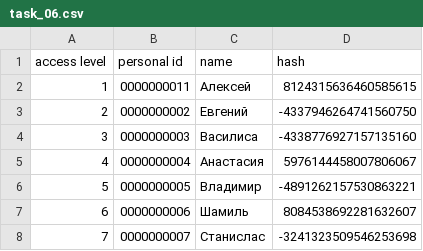
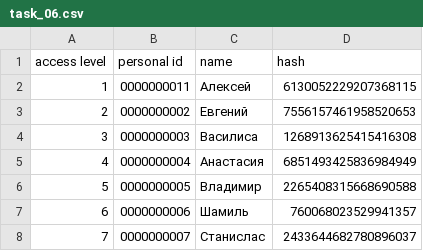
Before and after one commit to AlexeyZam15/advanced-python, a CSV file: seminar_08/task_06.csv, drawn as a sheet.

Commit message:
changed task_04

```diff
--- a/seminar_08/task_06.csv
+++ b/seminar_08/task_06.csv
@@ -1,8 +1,8 @@
 "access level","personal id","name","hash"
-"1","0000000011","Алексей","8124315636460585615"
-"2","0000000002","Евгений","-4337946264741560750"
-"3","0000000003","Василиса","-4338776927157135160"
-"4","0000000004","Анастасия","5976144458007806067"
-"5","0000000005","Владимир","-4891262157530863221"
-"6","0000000006","Шамиль","8084538692281632607"
-"7","0000000007","Станислас","-3241323509546253698"
+"1","0000000011","Алексей","6130052229207368115"
+"2","0000000002","Евгений","7556157461958520653"
+"3","0000000003","Василиса","1268913625415416308"
+"4","0000000004","Анастасия","6851493425836984949"
+"5","0000000005","Владимир","2265408315668690588"
+"6","0000000006","Шамиль","760068023529941357"
+"7","0000000007","Станислас","2433644682780896037"
```
Also changed, not shown: 3 other files.
